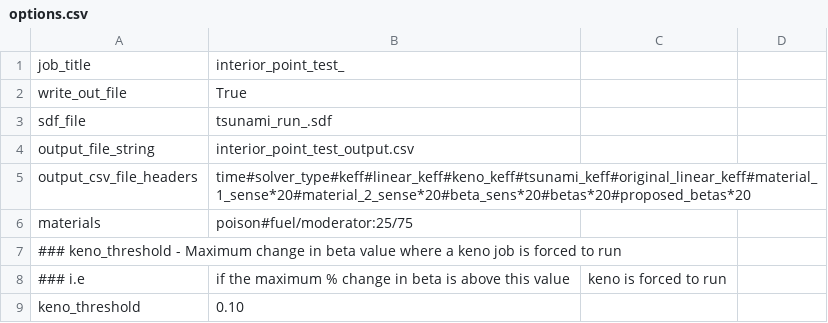
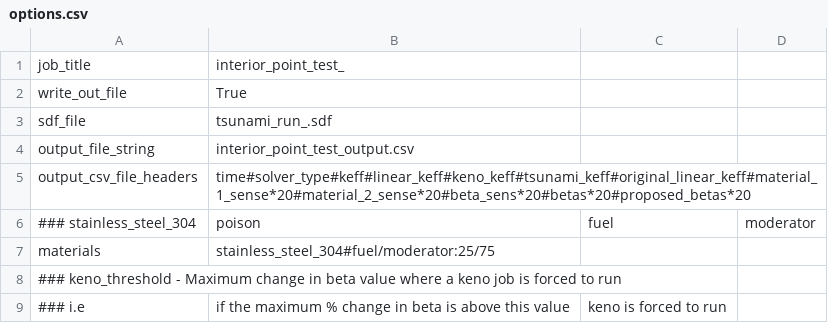
Before and after one commit to jpevey/IPM_Project, a CSV file: options.csv, drawn as a sheet; only a part is shown; the shorter side is filled out with more unchanged rows.

Commit message:
fixed setup_ipm bug, added possible materials to options file

```diff
--- a/options.csv
+++ b/options.csv
@@ -5,3 +5,4 @@ output_file_string, interior_point_test_output.csv
 output_csv_file_headers,time#solver_type#keff#linear_keff#keno_keff#tsunami_keff#original_linear_keff#material_1_sense*20#material_2_sense*20#beta_sens*20#betas*20#proposed_betas*20
-materials,poison#fuel/moderator:25/75
+### stainless_steel_304, poison, fuel, moderator
+materials,stainless_steel_304#fuel/moderator:25/75
 ### keno_threshold - Maximum change in beta value where a keno job is forced to run
```
Also changed, not shown: 1 other file.
